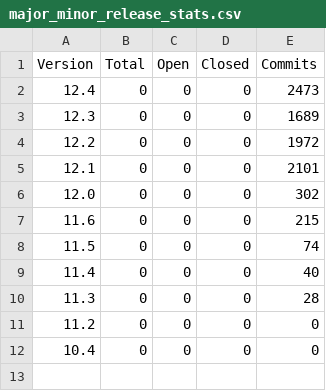
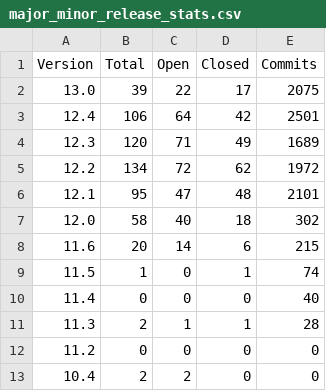
Before and after one commit to grafana/grafana-known-issues, a CSV file: reports/major_minor_release_stats.csv, drawn as a sheet.

```diff
--- a/reports/major_minor_release_stats.csv
+++ b/reports/major_minor_release_stats.csv
@@ -1,12 +1,13 @@
 Version, Total, Open, Closed, Commits
-12.4, 0, 0, 0, 2473
-12.3, 0, 0, 0, 1689
-12.2, 0, 0, 0, 1972
-12.1, 0, 0, 0, 2101
-12.0, 0, 0, 0, 302
-11.6, 0, 0, 0, 215
-11.5, 0, 0, 0, 74
+13.0, 39, 22, 17, 2075
+12.4, 106, 64, 42, 2501
+12.3, 120, 71, 49, 1689
+12.2, 134, 72, 62, 1972
+12.1, 95, 47, 48, 2101
+12.0, 58, 40, 18, 302
+11.6, 20, 14, 6, 215
+11.5, 1, 0, 1, 74
 11.4, 0, 0, 0, 40
-11.3, 0, 0, 0, 28
+11.3, 2, 1, 1, 28
 11.2, 0, 0, 0, 0
-10.4, 0, 0, 0, 0
+10.4, 2, 2, 0, 0
```
Also changed, not shown: reports/release_stats.csv, 6 other files.
